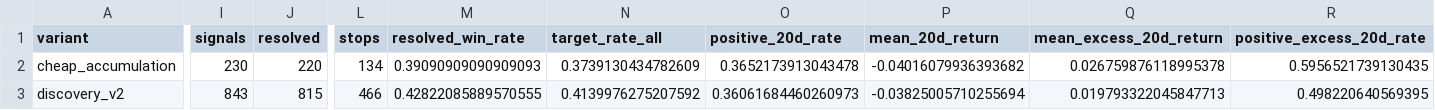
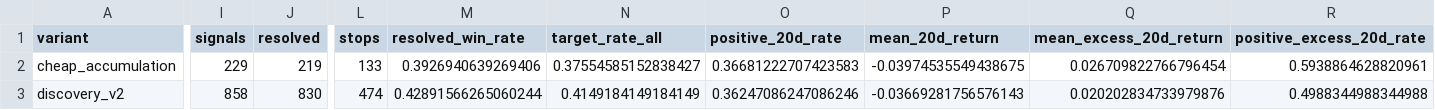
Before and after one commit to LEOSONG727/kis-foreign-flow-report, a CSV file: reports/backtest_thresholds.csv, drawn as a sheet; only a part is shown, gaps mark what is left out; the diff covers the shown part only; the diff names each change by its address in the sheet, - before the commit and + after, or states it on an @@ line.

```diff
--- a/reports/backtest_thresholds.csv
+++ b/reports/backtest_thresholds.csv
-I2 (signals): 230
+I2 (signals): 229
-J2 (resolved): 220
+J2 (resolved): 219
-L2 (stops): 134
+L2 (stops): 133
-M2 (resolved_win_rate): 0.39090909090909093
+M2 (resolved_win_rate): 0.3926940639269406
-N2 (target_rate_all): 0.3739130434782609
+N2 (target_rate_all): 0.37554585152838427
-O2 (positive_20d_rate): 0.3652173913043478
+O2 (positive_20d_rate): 0.36681222707423583
-P2 (mean_20d_return): -0.04016079936393682
+P2 (mean_20d_return): -0.03974535549438675
-Q2 (mean_excess_20d_return): 0.026759876118995378
+Q2 (mean_excess_20d_return): 0.026709822766796454
-R2 (positive_excess_20d_rate): 0.5956521739130435
+R2 (positive_excess_20d_rate): 0.5938864628820961
-I3 (signals): 843
+I3 (signals): 858
-J3 (resolved): 815
+J3 (resolved): 830
-L3 (stops): 466
+L3 (stops): 474
-M3 (resolved_win_rate): 0.42822085889570555
+M3 (resolved_win_rate): 0.42891566265060244
-N3 (target_rate_all): 0.4139976275207592
+N3 (target_rate_all): 0.4149184149184149
-O3 (positive_20d_rate): 0.36061684460260973
+O3 (positive_20d_rate): 0.36247086247086246
-P3 (mean_20d_return): -0.03825005710255694
+P3 (mean_20d_return): -0.03669281756576143
-Q3 (mean_excess_20d_return): 0.019793322045847713
+Q3 (mean_excess_20d_return): 0.020202834733979876
-R3 (positive_excess_20d_rate): 0.498220640569395
+R3 (positive_excess_20d_rate): 0.4988344988344988
```
Also changed, not shown: 98 edited cells elsewhere in this file, reports/backtest_score_bands.csv, reports/screen_backtest.csv, 4 other files.
